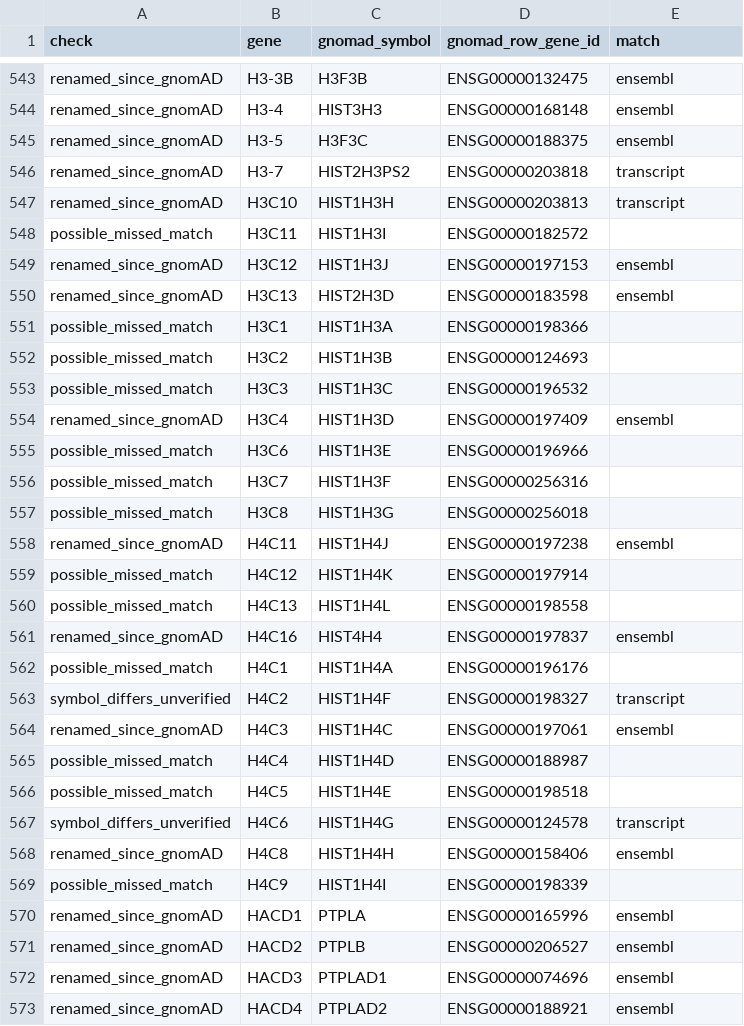
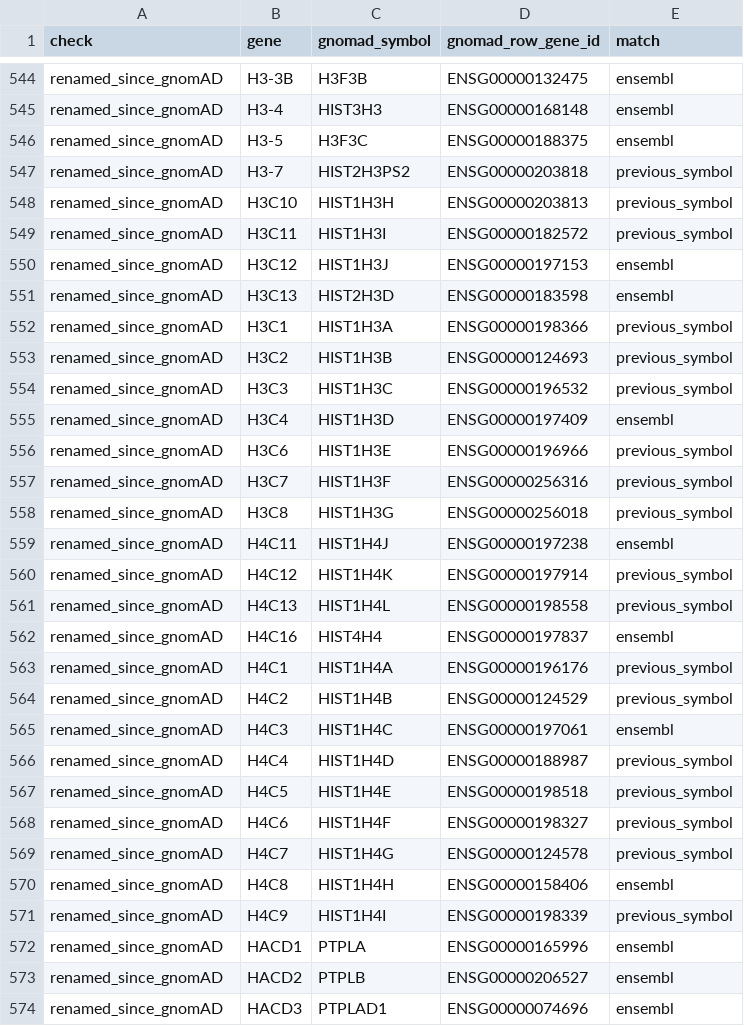
Before and after one commit to biofold/ndd-analysis, a TSV file: data/gnomad_v2_renamed_genes.tsv, drawn as a sheet; only a part is shown, gaps mark what is left out; the shorter side is filled out with more unchanged rows; the diff covers the shown part only.

```diff
--- a/data/gnomad_v2_renamed_genes.tsv
+++ b/data/gnomad_v2_renamed_genes.tsv
@@ -545,26 +546,27 @@ renamed_since_gnomAD	H3-4	HIST3H3	ENSG00000168148	ensembl
 renamed_since_gnomAD	H3-5	H3F3C	ENSG00000188375	ensembl
-renamed_since_gnomAD	H3-7	HIST2H3PS2	ENSG00000203818	transcript
-renamed_since_gnomAD	H3C10	HIST1H3H	ENSG00000203813	transcript
-possible_missed_match	H3C11	HIST1H3I	ENSG00000182572	
+renamed_since_gnomAD	H3-7	HIST2H3PS2	ENSG00000203818	previous_symbol
+renamed_since_gnomAD	H3C10	HIST1H3H	ENSG00000203813	previous_symbol
+renamed_since_gnomAD	H3C11	HIST1H3I	ENSG00000182572	previous_symbol
 renamed_since_gnomAD	H3C12	HIST1H3J	ENSG00000197153	ensembl
 renamed_since_gnomAD	H3C13	HIST2H3D	ENSG00000183598	ensembl
-possible_missed_match	H3C1	HIST1H3A	ENSG00000198366	
-possible_missed_match	H3C2	HIST1H3B	ENSG00000124693	
-possible_missed_match	H3C3	HIST1H3C	ENSG00000196532	
+renamed_since_gnomAD	H3C1	HIST1H3A	ENSG00000198366	previous_symbol
+renamed_since_gnomAD	H3C2	HIST1H3B	ENSG00000124693	previous_symbol
+renamed_since_gnomAD	H3C3	HIST1H3C	ENSG00000196532	previous_symbol
 renamed_since_gnomAD	H3C4	HIST1H3D	ENSG00000197409	ensembl
-possible_missed_match	H3C6	HIST1H3E	ENSG00000196966	
-possible_missed_match	H3C7	HIST1H3F	ENSG00000256316	
-possible_missed_match	H3C8	HIST1H3G	ENSG00000256018	
+renamed_since_gnomAD	H3C6	HIST1H3E	ENSG00000196966	previous_symbol
+renamed_since_gnomAD	H3C7	HIST1H3F	ENSG00000256316	previous_symbol
+renamed_since_gnomAD	H3C8	HIST1H3G	ENSG00000256018	previous_symbol
 renamed_since_gnomAD	H4C11	HIST1H4J	ENSG00000197238	ensembl
-possible_missed_match	H4C12	HIST1H4K	ENSG00000197914	
-possible_missed_match	H4C13	HIST1H4L	ENSG00000198558	
+renamed_since_gnomAD	H4C12	HIST1H4K	ENSG00000197914	previous_symbol
+renamed_since_gnomAD	H4C13	HIST1H4L	ENSG00000198558	previous_symbol
 renamed_since_gnomAD	H4C16	HIST4H4	ENSG00000197837	ensembl
-possible_missed_match	H4C1	HIST1H4A	ENSG00000196176	
-symbol_differs_unverified	H4C2	HIST1H4F	ENSG00000198327	transcript
+renamed_since_gnomAD	H4C1	HIST1H4A	ENSG00000196176	previous_symbol
+renamed_since_gnomAD	H4C2	HIST1H4B	ENSG00000124529	previous_symbol
 renamed_since_gnomAD	H4C3	HIST1H4C	ENSG00000197061	ensembl
-possible_missed_match	H4C4	HIST1H4D	ENSG00000188987	
-possible_missed_match	H4C5	HIST1H4E	ENSG00000198518	
-symbol_differs_unverified	H4C6	HIST1H4G	ENSG00000124578	transcript
+renamed_since_gnomAD	H4C4	HIST1H4D	ENSG00000188987	previous_symbol
+renamed_since_gnomAD	H4C5	HIST1H4E	ENSG00000198518	previous_symbol
+renamed_since_gnomAD	H4C6	HIST1H4F	ENSG00000198327	previous_symbol
+renamed_since_gnomAD	H4C7	HIST1H4G	ENSG00000124578	previous_symbol
 renamed_since_gnomAD	H4C8	HIST1H4H	ENSG00000158406	ensembl
-possible_missed_match	H4C9	HIST1H4I	ENSG00000198339	
+renamed_since_gnomAD	H4C9	HIST1H4I	ENSG00000198339	previous_symbol
 renamed_since_gnomAD	HACD1	PTPLA	ENSG00000165996	ensembl
```
Also changed, not shown: 1 added row and 60 edited cells elsewhere in this file, data/gnomad_v2_mapping_exceptions.tsv, 5 other files.
